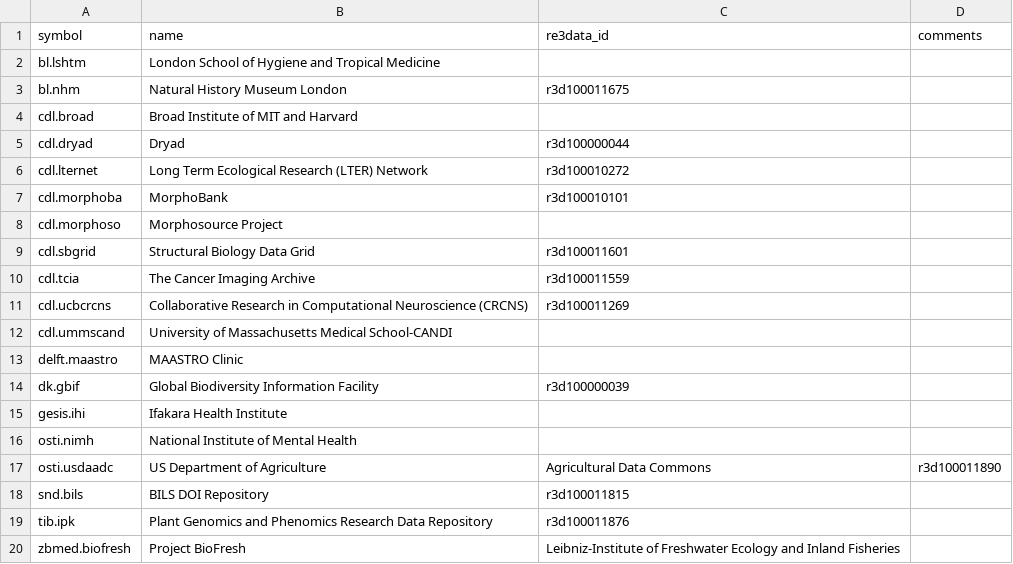
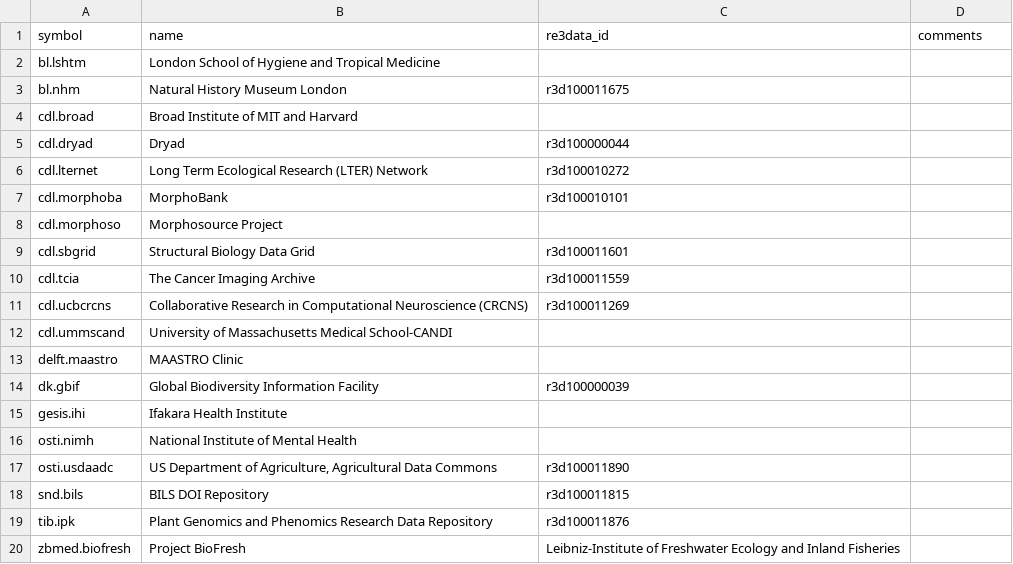
Before and after one commit to proccaserra/data-pipeline, a CSV file: datacite.csv, drawn as a sheet.

Commit message:
quote name containing comma

```diff
--- a/datacite.csv
+++ b/datacite.csv
@@ -16,3 +16,3 @@ gesis.ihi,Ifakara Health Institute,,
 osti.nimh,National Institute of Mental Health,,
-osti.usdaadc,US Department of Agriculture, Agricultural Data Commons,r3d100011890,
+osti.usdaadc,"US Department of Agriculture, Agricultural Data Commons",r3d100011890,
 snd.bils,BILS DOI Repository,r3d100011815,
```
